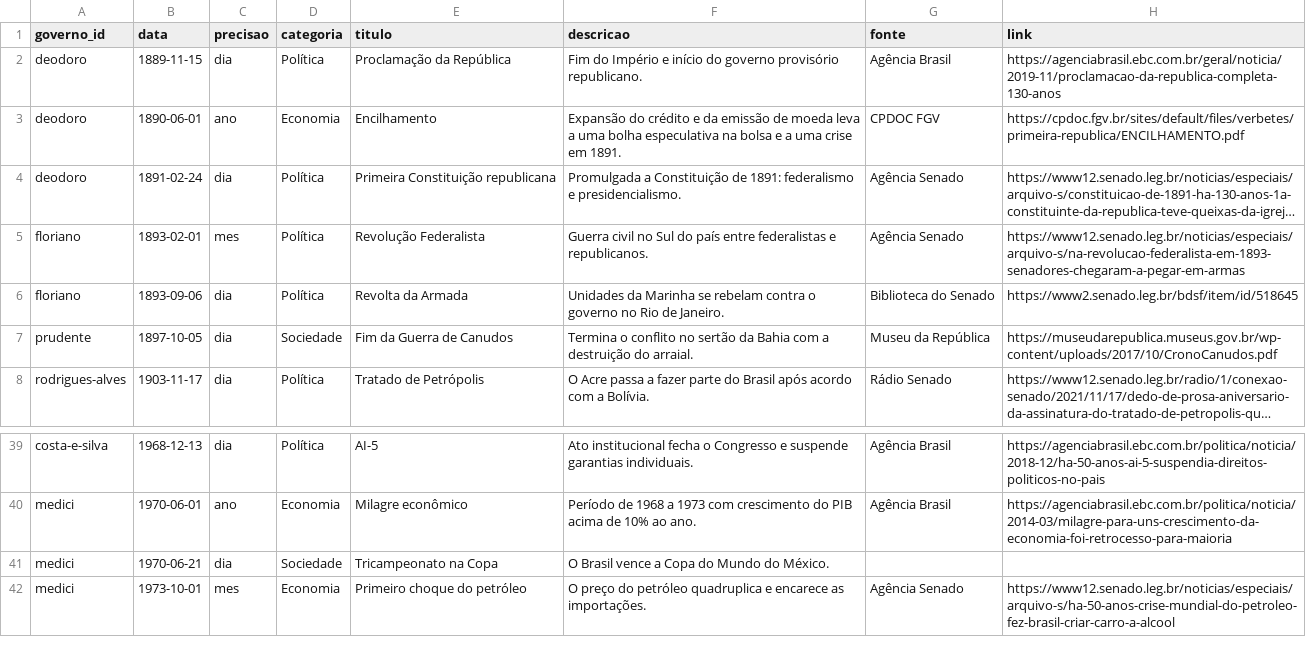
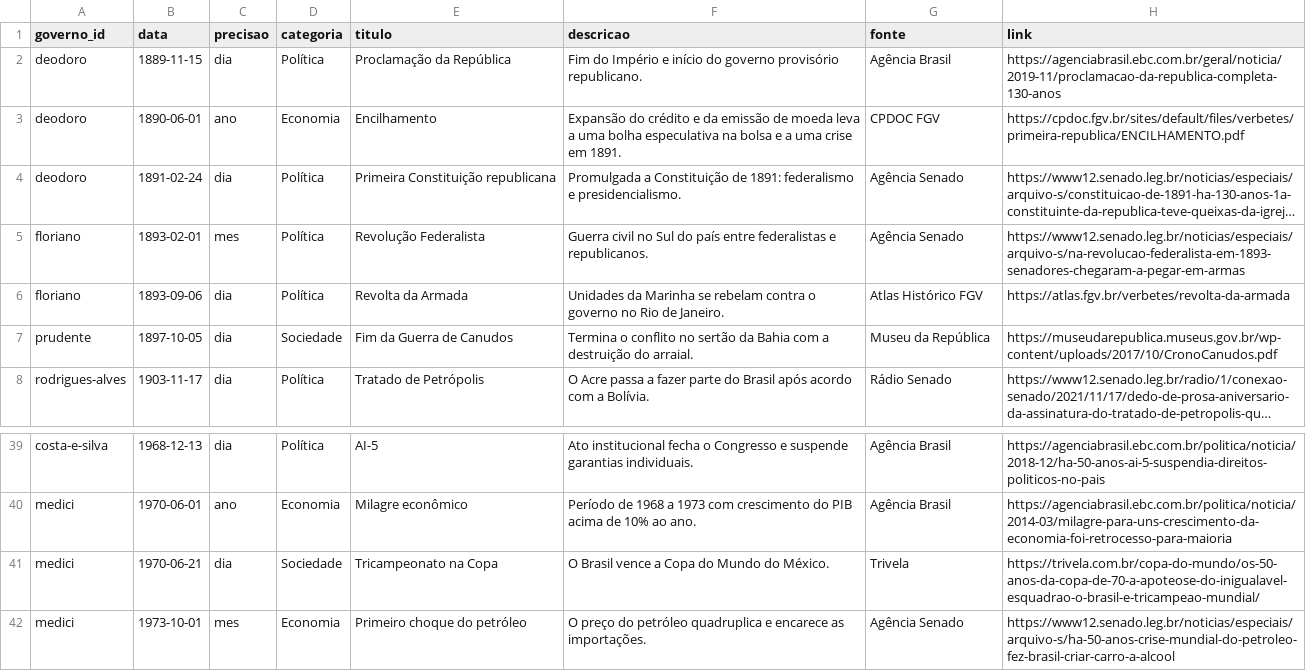
Before and after one commit to RaffisZzz/brasil-por-governo, a CSV file: dados/acontecimentos.csv, drawn as a sheet; only a part is shown, gaps mark what is left out; long unchanged cells end in …; the diff covers the shown part only; the diff names each change by its address in the sheet, - before the commit and + after, or states it on an @@ line.

```diff
--- a/dados/acontecimentos.csv
+++ b/dados/acontecimentos.csv
-G6 (fonte): Biblioteca do Senado
+G6 (fonte): Atlas Histórico FGV
-H6 (link): https://www2.senado.leg.br/bdsf/item/id/518645
+H6 (link): https://atlas.fgv.br/verbetes/revolta-da-armada
-G41 (fonte): (empty)
+G41 (fonte): Trivela
-H41 (link): (empty)
+H41 (link): https://trivela.com.br/copa-do-mundo/os-50-anos-da-copa-de-70-a-apoteose-do-inigualavel-esquadrao-o-brasil-e-tricampeao-mundial/
```
Also changed, not shown: 15 edited cells elsewhere in this file, 2 other files.
